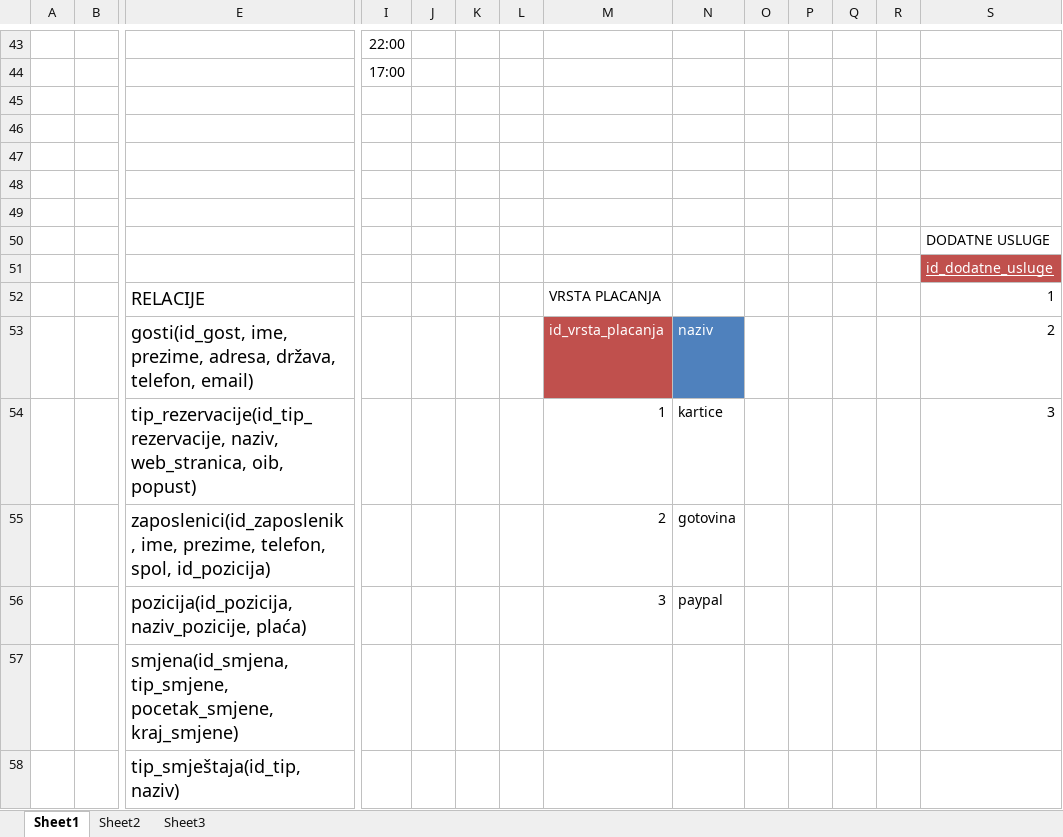
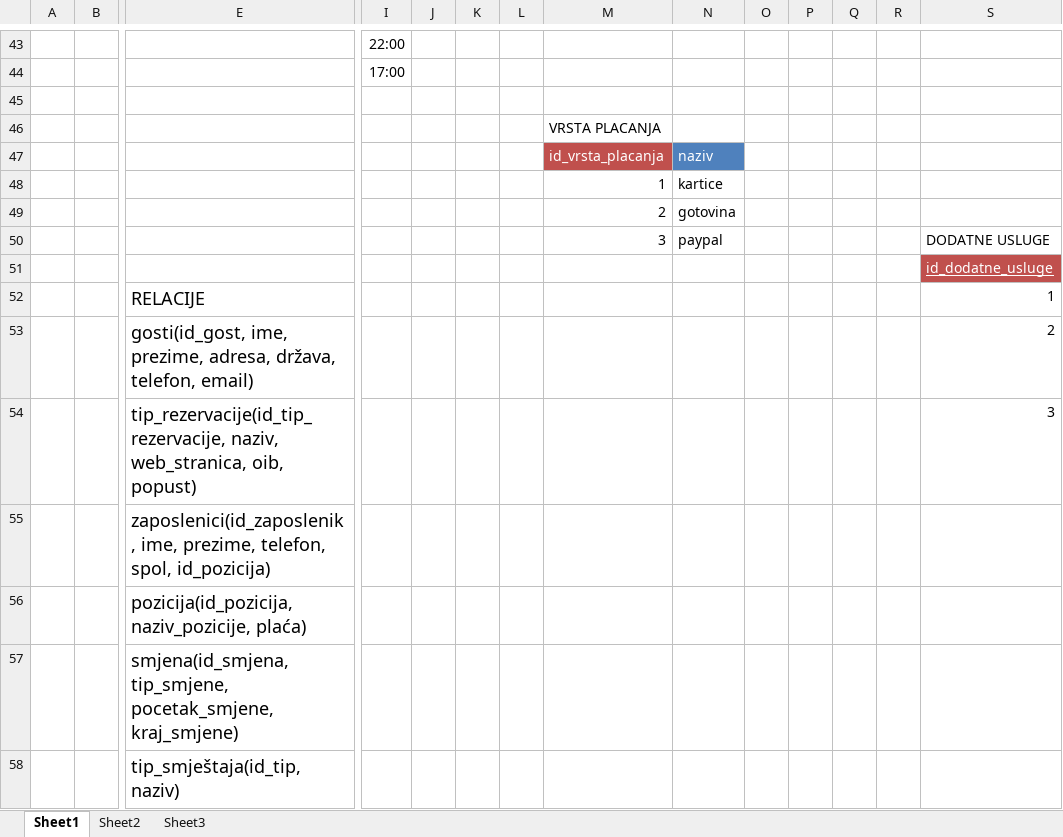
Before and after one commit to mvale567/BazePodatakaProjekt, an Excel workbook: ModeliBazaPodatakaProjekt.xlsx, sheet Sheet1, drawn as a sheet; only a part is shown, gaps mark what is left out; values as stored, in another font and other column widths than the file's, no borders; removed rows and columns are numbered as before the commit, all else as after; rows hold the shown columns only; the diff covers the shown part only; the diff names each change by its address in the sheet, - before the commit and + after, or states it on an @@ line.

Commit message:
Update ModeliBazaPodatakaProjekt.xlsx

```diff
--- a/ModeliBazaPodatakaProjekt.xlsx (sheet Sheet1)
+++ b/ModeliBazaPodatakaProjekt.xlsx (sheet Sheet1)
-M46: (empty)
+M46: VRSTA PLACANJA
-M47: (empty)
+M47: id_vrsta_placanja
-M47 fill: none
+M47 fill: #C0504D
-N47: (empty)
+N47: naziv
-N47 fill: none
+N47 fill: #4F81BD
-M48: (empty)
+M48: 1
-N48: (empty)
+N48: kartice
-M49: (empty)
+M49: 2
-N49: (empty)
+N49: gotovina
-row 50:  |  |  |  |  |  |  |  |  |  |  |  |  | DODATNE USLUGE
+row 50:  |  |  |  |  |  |  | 3 | paypal |  |  |  |  | DODATNE USLUGE
-M52: VRSTA PLACANJA
+M52: (empty)
-M53: id_vrsta_placanja
+M53: (empty)
-M53 fill: #C0504D
+M53 fill: none
-N53: naziv
+N53: (empty)
-N53 fill: #4F81BD
+N53 fill: none
-M54: 1
+M54: (empty)
-N54: kartice
+N54: (empty)
-row 55:  |  | zaposlenici(id_zaposlenik, ime, prezime, telefon, spol, id_pozicija) |  |  |  |  | 2 | gotovina
-row 56:  |  | pozicija(id_pozicija, naziv_pozicije, plaća) |  |  |  |  | 3 | paypal
+row 55:  |  | zaposlenici(id_zaposlenik, ime, prezime, telefon, spol, id_pozicija)
+row 56:  |  | pozicija(id_pozicija, naziv_pozicije, plaća)
```
Also changed, not shown: 6 added rows, 4 removed rows and 1 edited cell elsewhere in this sheet.
